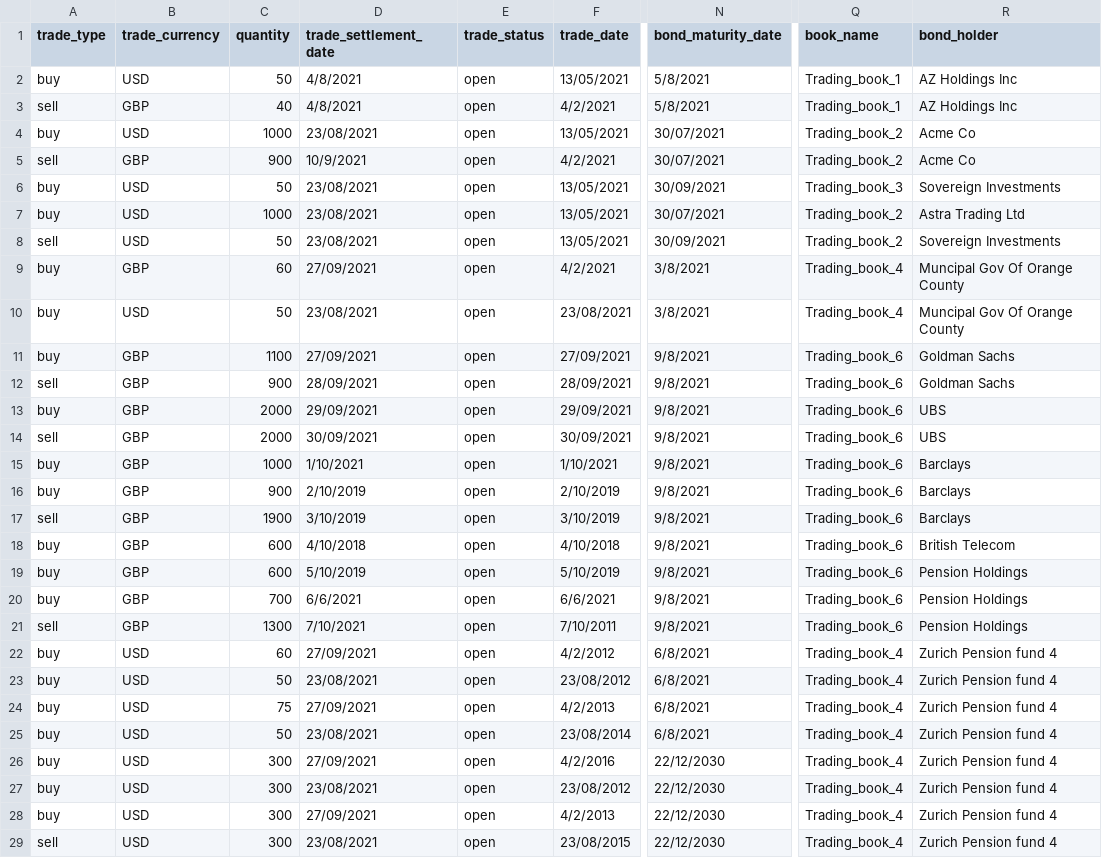
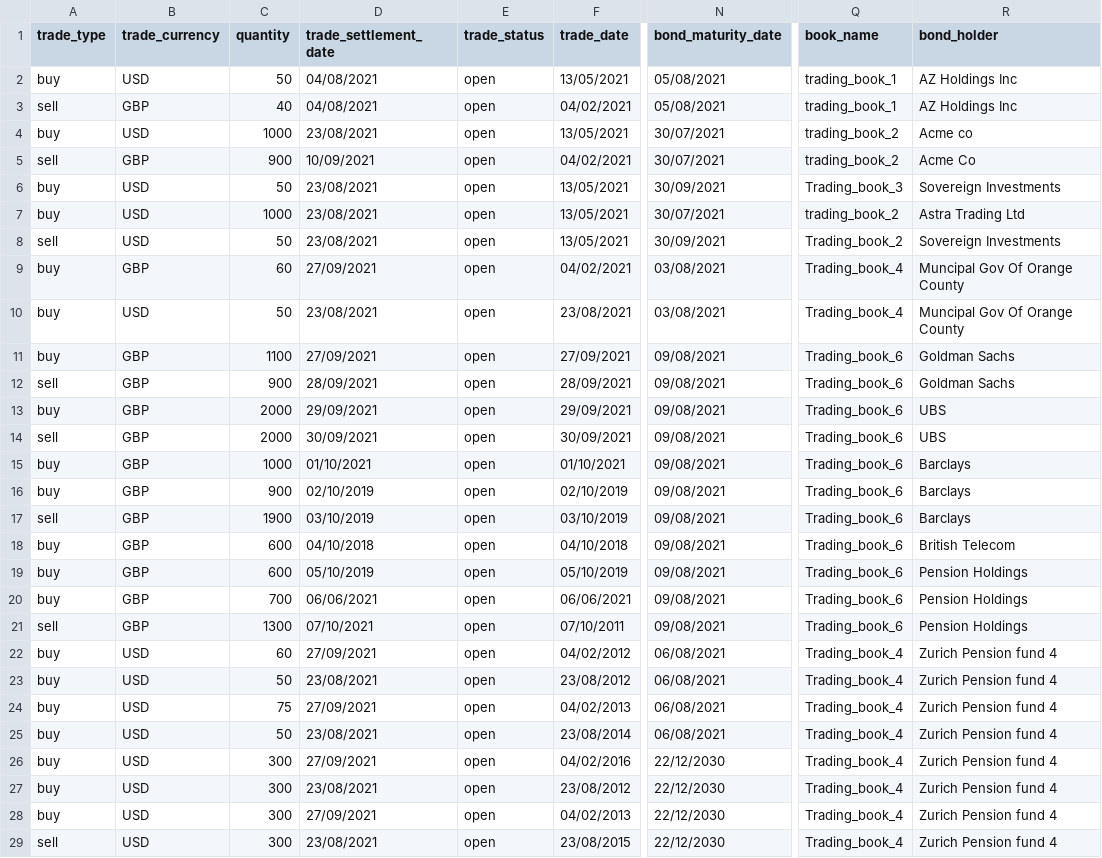
Before and after one commit to stream2stream/arrakis_v3, a CSV file: java-api/src/main/resources/db-bonds-data.csv, drawn as a sheet; only a part is shown, gaps mark what is left out; the diff names each change by its address in the sheet, - before the commit and + after, or states it on an @@ line.

```diff
--- a/java-api/src/main/resources/db-bonds-data.csv
+++ b/java-api/src/main/resources/db-bonds-data.csv
-D2:D3 (trade_settlement_date): 4/8/2021
+D2:D3 (trade_settlement_date): 04/08/2021
-N2:N3 (bond_maturity_date): 5/8/2021
+N2:N3 (bond_maturity_date): 05/08/2021
-Q2:Q3 (book_name): Trading_book_1
+Q2:Q3 (book_name): trading_book_1
-F3 (trade_date): 4/2/2021
+F3 (trade_date): 04/02/2021
-Q4:Q5 (book_name): Trading_book_2
+Q4:Q5 (book_name): trading_book_2
-R4 (bond_holder): Acme Co
+R4 (bond_holder): Acme co
-D5 (trade_settlement_date): 10/9/2021
+D5 (trade_settlement_date): 10/09/2021
-F5 (trade_date): 4/2/2021
+F5 (trade_date): 04/02/2021
-Q7 (book_name): Trading_book_2
+Q7 (book_name): trading_book_2
-F9 (trade_date): 4/2/2021
+F9 (trade_date): 04/02/2021
-N9:N10 (bond_maturity_date): 3/8/2021
+N9:N10 (bond_maturity_date): 03/08/2021
-N11:N21 (bond_maturity_date): 9/8/2021
+N11:N21 (bond_maturity_date): 09/08/2021
-D15 (trade_settlement_date): 1/10/2021
+D15 (trade_settlement_date): 01/10/2021
-F15 (trade_date): 1/10/2021
+F15 (trade_date): 01/10/2021
-D16 (trade_settlement_date): 2/10/2019
+D16 (trade_settlement_date): 02/10/2019
-F16 (trade_date): 2/10/2019
+F16 (trade_date): 02/10/2019
-D17 (trade_settlement_date): 3/10/2019
+D17 (trade_settlement_date): 03/10/2019
-F17 (trade_date): 3/10/2019
+F17 (trade_date): 03/10/2019
-D18 (trade_settlement_date): 4/10/2018
+D18 (trade_settlement_date): 04/10/2018
-F18 (trade_date): 4/10/2018
+F18 (trade_date): 04/10/2018
-D19 (trade_settlement_date): 5/10/2019
+D19 (trade_settlement_date): 05/10/2019
-F19 (trade_date): 5/10/2019
+F19 (trade_date): 05/10/2019
-D20 (trade_settlement_date): 6/6/2021
+D20 (trade_settlement_date): 06/06/2021
-F20 (trade_date): 6/6/2021
+F20 (trade_date): 06/06/2021
-D21 (trade_settlement_date): 7/10/2021
+D21 (trade_settlement_date): 07/10/2021
-F21 (trade_date): 7/10/2011
+F21 (trade_date): 07/10/2011
-F22 (trade_date): 4/2/2012
+F22 (trade_date): 04/02/2012
-N22:N25 (bond_maturity_date): 6/8/2021
+N22:N25 (bond_maturity_date): 06/08/2021
-F24 (trade_date): 4/2/2013
+F24 (trade_date): 04/02/2013
-F26 (trade_date): 4/2/2016
+F26 (trade_date): 04/02/2016
-F28 (trade_date): 4/2/2013
+F28 (trade_date): 04/02/2013
```
Also changed, not shown: 11 other files.
